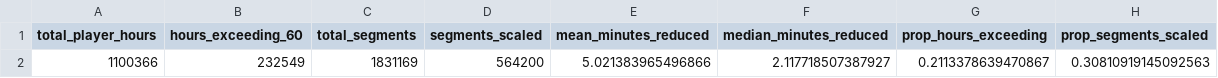
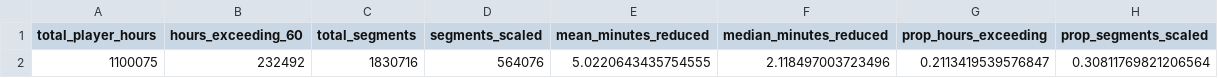
Before and after one commit to digital-wellbeing/open-play, a CSV file: data/qc/steam_quality_metrics.csv, drawn as a sheet.

```diff
--- a/data/qc/steam_quality_metrics.csv
+++ b/data/qc/steam_quality_metrics.csv
@@ -1,2 +1,2 @@
 total_player_hours,hours_exceeding_60,total_segments,segments_scaled,mean_minutes_reduced,median_minutes_reduced,prop_hours_exceeding,prop_segments_scaled
-1100366,232549,1831169,564200,5.021383965496866,2.117718507387927,0.2113378639470867,0.30810919145092563
+1100075,232492,1830716,564076,5.0220643435754555,2.118497003723496,0.2113419539576847,0.30811769821206564
```
Also changed, not shown: 8 other files.
